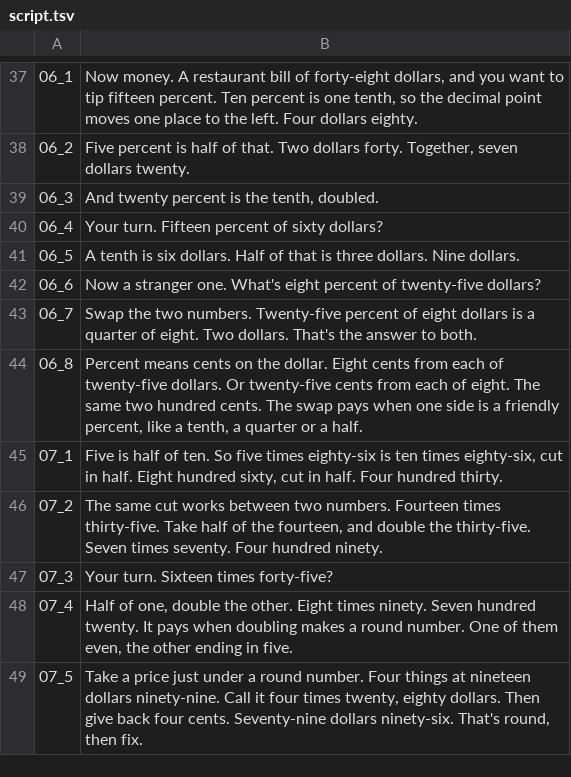
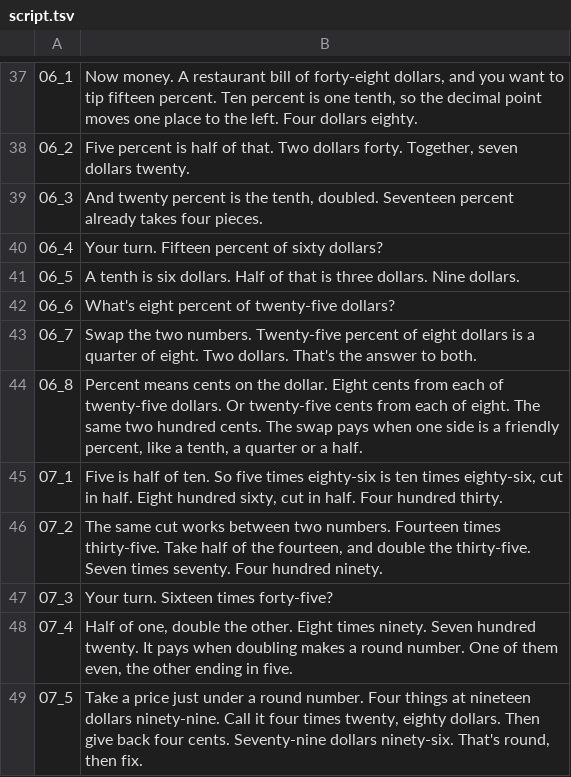
Before and after one commit to Dicklesworthstone/jeffs_math_explainer_videos, a TSV file: explainer_corpus/mental_math/script.tsv, drawn as a sheet; only a part is shown, gaps mark what is left out.

```diff
--- a/explainer_corpus/mental_math/script.tsv
+++ b/explainer_corpus/mental_math/script.tsv
@@ -38,6 +38,6 @@
 06_2	Five percent is half of that. Two dollars forty. Together, seven dollars twenty.
-06_3	And twenty percent is the tenth, doubled.
+06_3	And twenty percent is the tenth, doubled. Seventeen percent already takes four pieces.
 06_4	Your turn. Fifteen percent of sixty dollars?
 06_5	A tenth is six dollars. Half of that is three dollars. Nine dollars.
-06_6	Now a stranger one. What's eight percent of twenty-five dollars?
+06_6	What's eight percent of twenty-five dollars?
 06_7	Swap the two numbers. Twenty-five percent of eight dollars is a quarter of eight. Two dollars. That's the answer to both.
```
Also changed, not shown: 17 other files.
